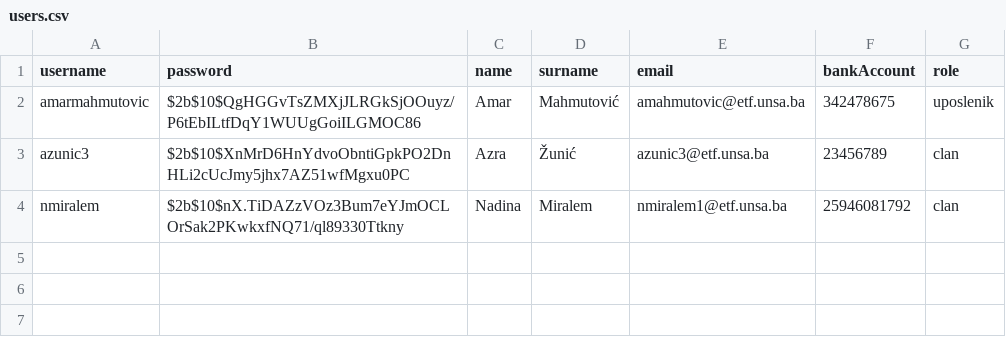
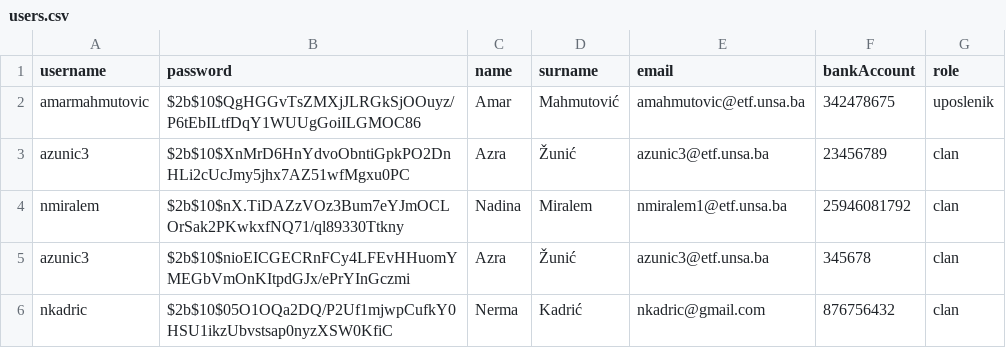
Before and after one commit to mahmutovichana/NATENANE-Events-Information-System, a CSV file: Implementacija/users.csv, drawn as a sheet; the diff names each change by its address in the sheet, - before the commit and + after, or states it on an @@ line.

```diff
--- a/Implementacija/users.csv
+++ b/Implementacija/users.csv
+row 5: azunic3 | $2b$10$nioEICGECRnFCy4LFEvHHuomYMEGbVmOnKItpdGJx/ePrYInGczmi | Azra | Žunić | azunic3@etf.unsa.ba | 345678 | clan
+row 6: nkadric | $2b$10$05O1OQa2DQ/P2Uf1mjwpCufkY0HSU1ikzUbvstsap0nyzXSW0KfiC | Nerma | Kadrić | nkadric@gmail.com | 876756432 | clan
```
Also changed, not shown: 11 other files.
